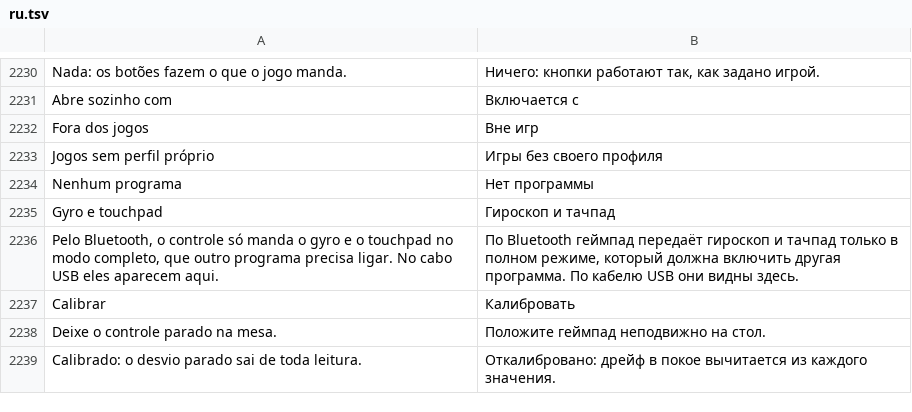
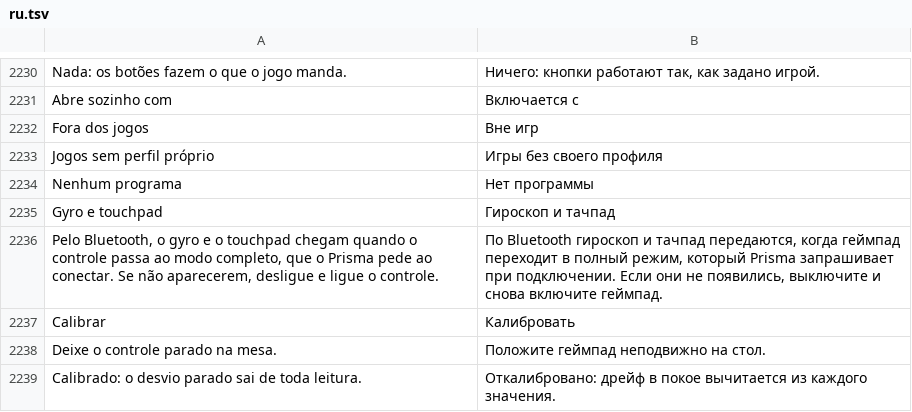
Before and after one commit to maliquem/Prisma, a TSV file: res/ru.tsv, drawn as a sheet; only a part is shown, gaps mark what is left out.

Commit message:
Controles: gyro e touchpad também pelo Bluetooth (modo completo ao conectar); teste de texto contra a borda da caixa sem foto

```diff
--- a/res/ru.tsv
+++ b/res/ru.tsv
@@ -2235,3 +2235,3 @@ Nenhum programa	Нет программы
 Gyro e touchpad	Гироскоп и тачпад
-Pelo Bluetooth, o controle só manda o gyro e o touchpad no modo completo, que outro programa precisa ligar. No cabo USB eles aparecem aqui.	По Bluetooth геймпад передаёт гироскоп и тачпад только в полном режиме, который должна включить другая программа. По кабелю USB они видны здесь.
+Pelo Bluetooth, o gyro e o touchpad chegam quando o controle passa ao modo completo, que o Prisma pede ao conectar. Se não aparecerem, desligue e ligue o controle.	По Bluetooth гироскоп и тачпад передаются, когда геймпад переходит в полный режим, который Prisma запрашивает при подключении. Если они не появились, выключите и снова включите геймпад.
 Calibrar	Калибровать
```
Also changed, not shown: res/en.tsv, res/es.tsv, 16 other files.
